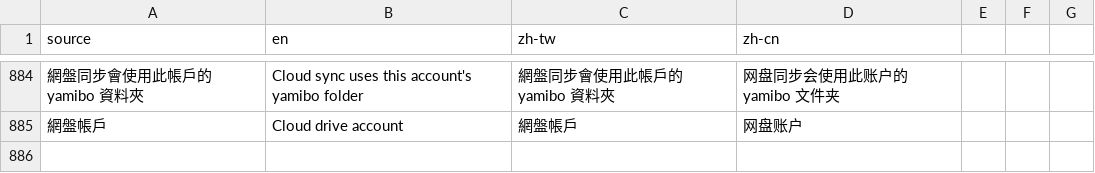
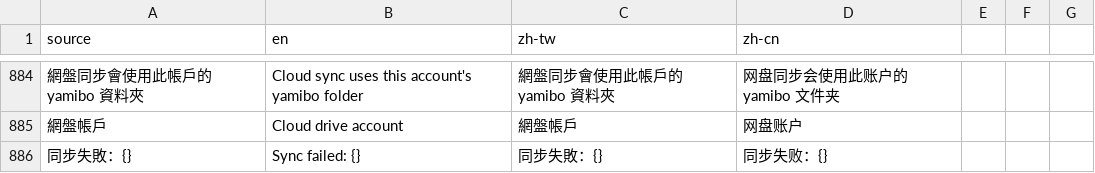
Before and after one commit to LittleSurvival/yamibo-app, a CSV file: i18n/glossary.csv, drawn as a sheet; only a part is shown, gaps mark what is left out; the diff names each change by its address in the sheet, - before the commit and + after, or states it on an @@ line.

Commit message:
fix: 网盘会话恢复误清凭证 + 同步失败显示详细原因
- restoreSession/refreshAccessToken 区分「密码错误」与「网络失败」：refresh 过期后密码重登遇到网络抖动不再 clearAuth，避免重启后误变未登录
- 网盘同步失败在云端同步页显示详细原因（External 不再渲染为笼统「同步失败」）
- PanCloudJournalRemote 失败 reason 增加操作上下文；publishOwnJournal 下载失败/文件损坏时拒绝覆盖

```diff
--- a/i18n/glossary.csv
+++ b/i18n/glossary.csv
+row 886: 同步失敗：{} | Sync failed: {} | 同步失敗：{} | 同步失败：{}
```
Also changed, not shown: 4 other files.
